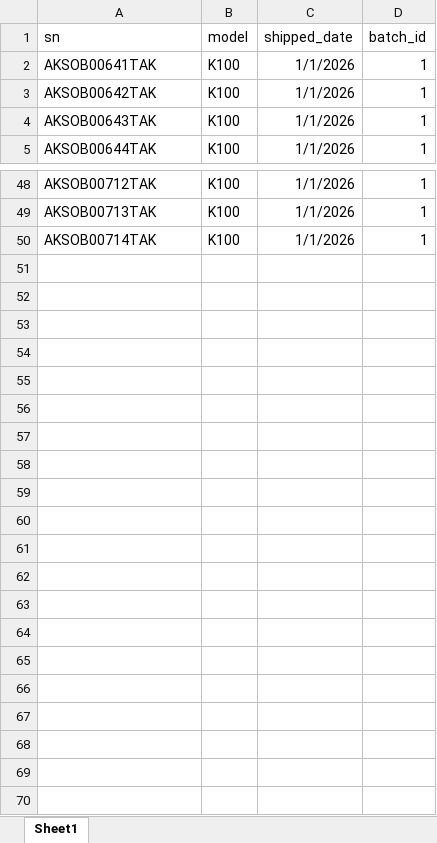
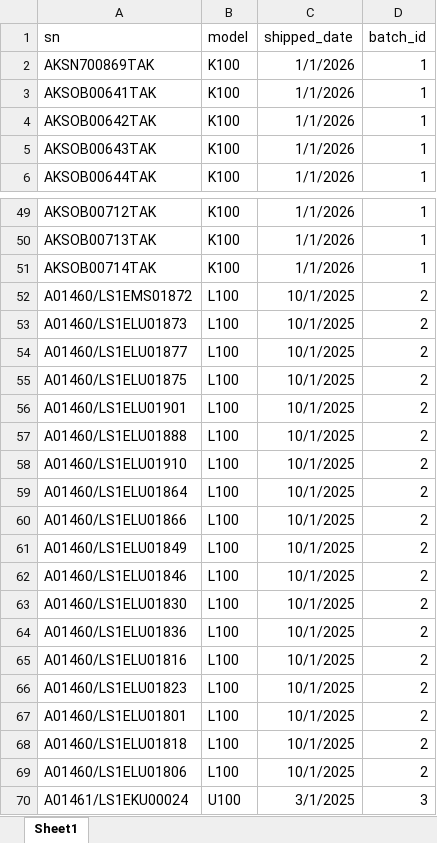
Before and after one commit to JyongSong/warranty-h5, an Excel workbook: shipped.xlsx, sheet Sheet1, drawn as a sheet; only a part is shown, gaps mark what is left out; values as stored, in another font and other column widths than the file's, no borders; the diff names each change by its address in the sheet, - before the commit and + after, or states it on an @@ line.

```diff
--- a/shipped.xlsx (sheet Sheet1)
+++ b/shipped.xlsx (sheet Sheet1)
+row 2: AKSN700869TAK | K100 | 1/1/2026 | 1
+row 52: A01460/LS1EMS01872 | L100 | 10/1/2025 | 2
+row 53: A01460/LS1ELU01873 | L100 | 10/1/2025 | 2
+row 54: A01460/LS1ELU01877 | L100 | 10/1/2025 | 2
+row 55: A01460/LS1ELU01875 | L100 | 10/1/2025 | 2
+row 56: A01460/LS1ELU01901 | L100 | 10/1/2025 | 2
+row 57: A01460/LS1ELU01888 | L100 | 10/1/2025 | 2
+row 58: A01460/LS1ELU01910 | L100 | 10/1/2025 | 2
+row 59: A01460/LS1ELU01864 | L100 | 10/1/2025 | 2
+row 60: A01460/LS1ELU01866 | L100 | 10/1/2025 | 2
+row 61: A01460/LS1ELU01849 | L100 | 10/1/2025 | 2
+row 62: A01460/LS1ELU01846 | L100 | 10/1/2025 | 2
+row 63: A01460/LS1ELU01830 | L100 | 10/1/2025 | 2
+row 64: A01460/LS1ELU01836 | L100 | 10/1/2025 | 2
+row 65: A01460/LS1ELU01816 | L100 | 10/1/2025 | 2
+row 66: A01460/LS1ELU01823 | L100 | 10/1/2025 | 2
+row 67: A01460/LS1ELU01801 | L100 | 10/1/2025 | 2
+row 68: A01460/LS1ELU01818 | L100 | 10/1/2025 | 2
+row 69: A01460/LS1ELU01806 | L100 | 10/1/2025 | 2
+row 70: A01461/LS1EKU00024 | U100 | 3/1/2025 | 3
```
Also changed, not shown: 13 other files.
